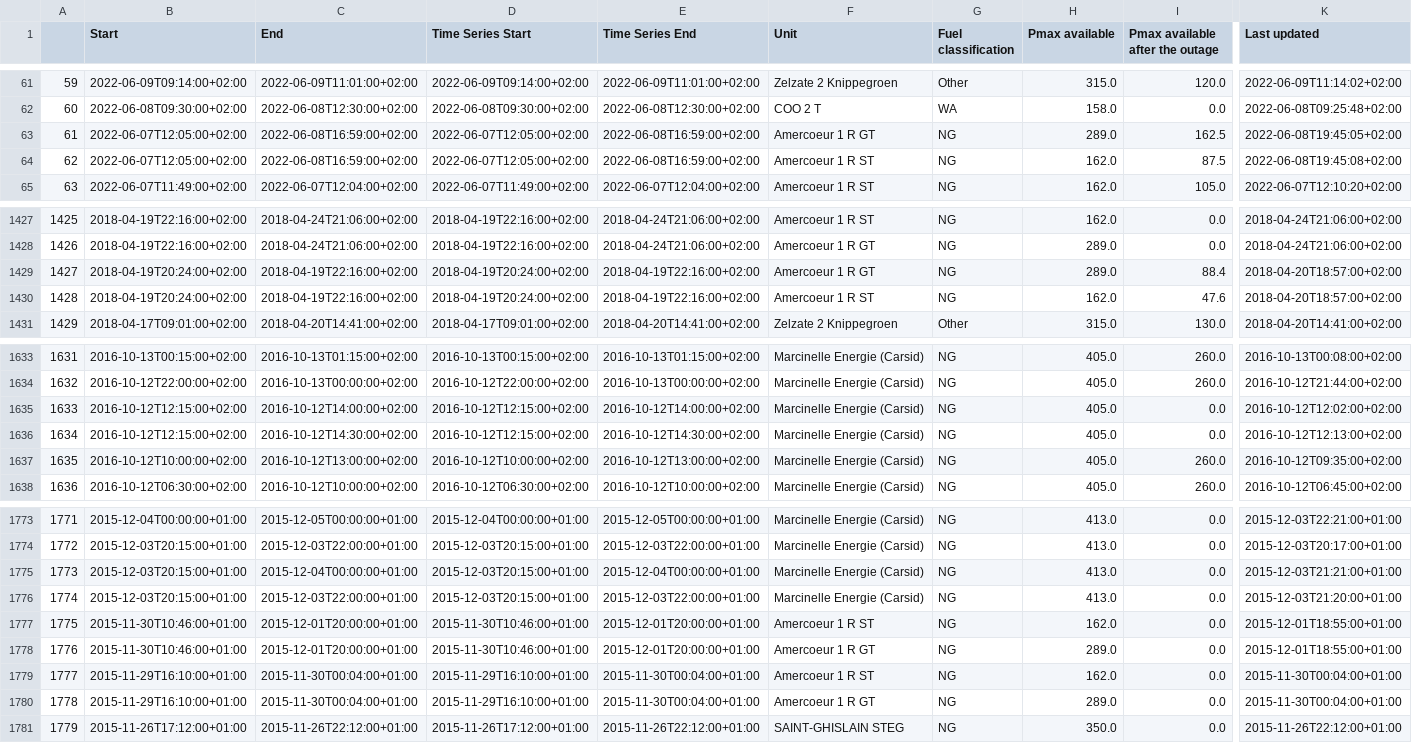
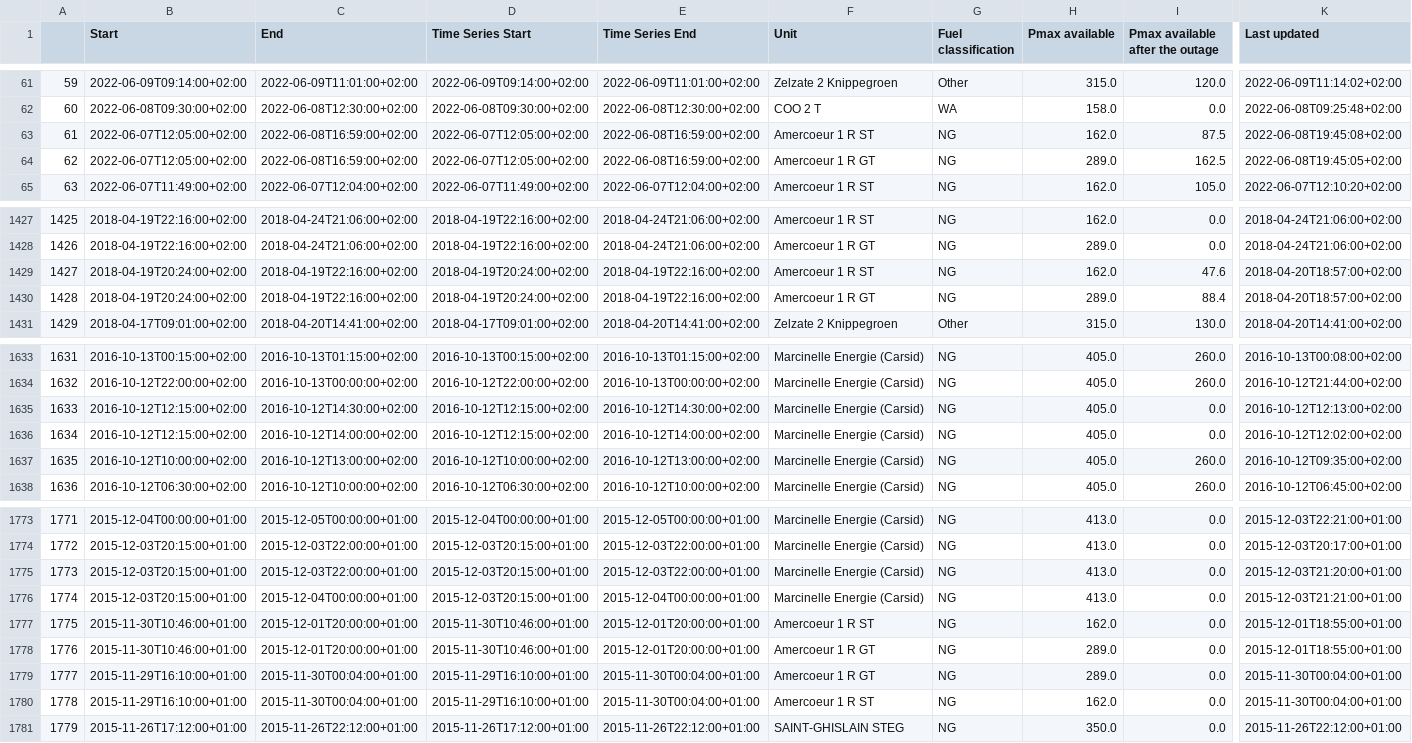
Before and after one commit to journinho/elia-opendata, a CSV file: Unplanned_unavailibilities.csv, drawn as a sheet; only a part is shown, gaps mark what is left out; the diff covers the shown part only; the diff names each change by its address in the sheet, - before the commit and + after, or states it on an @@ line.

Commit message:
Latest data: Wed Jul 27 00:32:43 UTC 2022

```diff
--- a/Unplanned_unavailibilities.csv
+++ b/Unplanned_unavailibilities.csv
-F63 (Unit): Amercoeur 1 R GT
+F63 (Unit): Amercoeur 1 R ST
-H63 (Pmax available): 289.0
+H63 (Pmax available): 162.0
-I63 (Pmax available after the outage): 162.5
+I63 (Pmax available after the outage): 87.5
-K63 (Last updated): 2022-06-08T19:45:05+02:00
+K63 (Last updated): 2022-06-08T19:45:08+02:00
-F64 (Unit): Amercoeur 1 R ST
+F64 (Unit): Amercoeur 1 R GT
-H64 (Pmax available): 162.0
+H64 (Pmax available): 289.0
-I64 (Pmax available after the outage): 87.5
+I64 (Pmax available after the outage): 162.5
-K64 (Last updated): 2022-06-08T19:45:08+02:00
+K64 (Last updated): 2022-06-08T19:45:05+02:00
-F1429 (Unit): Amercoeur 1 R GT
+F1429 (Unit): Amercoeur 1 R ST
-H1429 (Pmax available): 289.0
+H1429 (Pmax available): 162.0
-I1429 (Pmax available after the outage): 88.4
+I1429 (Pmax available after the outage): 47.6
-F1430 (Unit): Amercoeur 1 R ST
+F1430 (Unit): Amercoeur 1 R GT
-H1430 (Pmax available): 162.0
+H1430 (Pmax available): 289.0
-I1430 (Pmax available after the outage): 47.6
+I1430 (Pmax available after the outage): 88.4
-C1635 (End): 2016-10-12T14:00:00+02:00
+C1635 (End): 2016-10-12T14:30:00+02:00
-E1635 (Time Series End): 2016-10-12T14:00:00+02:00
+E1635 (Time Series End): 2016-10-12T14:30:00+02:00
-K1635 (Last updated): 2016-10-12T12:02:00+02:00
+K1635 (Last updated): 2016-10-12T12:13:00+02:00
-C1636 (End): 2016-10-12T14:30:00+02:00
+C1636 (End): 2016-10-12T14:00:00+02:00
-E1636 (Time Series End): 2016-10-12T14:30:00+02:00
+E1636 (Time Series End): 2016-10-12T14:00:00+02:00
-K1636 (Last updated): 2016-10-12T12:13:00+02:00
+K1636 (Last updated): 2016-10-12T12:02:00+02:00
-C1775 (End): 2015-12-04T00:00:00+01:00
+C1775 (End): 2015-12-03T22:00:00+01:00
-E1775 (Time Series End): 2015-12-04T00:00:00+01:00
+E1775 (Time Series End): 2015-12-03T22:00:00+01:00
-K1775 (Last updated): 2015-12-03T21:21:00+01:00
+K1775 (Last updated): 2015-12-03T21:20:00+01:00
-C1776 (End): 2015-12-03T22:00:00+01:00
+C1776 (End): 2015-12-04T00:00:00+01:00
-E1776 (Time Series End): 2015-12-03T22:00:00+01:00
+E1776 (Time Series End): 2015-12-04T00:00:00+01:00
-K1776 (Last updated): 2015-12-03T21:20:00+01:00
+K1776 (Last updated): 2015-12-03T21:21:00+01:00
-F1779 (Unit): Amercoeur 1 R ST
+F1779 (Unit): Amercoeur 1 R GT
-H1779 (Pmax available): 162.0
+H1779 (Pmax available): 289.0
-F1780 (Unit): Amercoeur 1 R GT
+F1780 (Unit): Amercoeur 1 R ST
-H1780 (Pmax available): 289.0
+H1780 (Pmax available): 162.0
```
Also changed, not shown: 8 edited cells elsewhere in this file.
